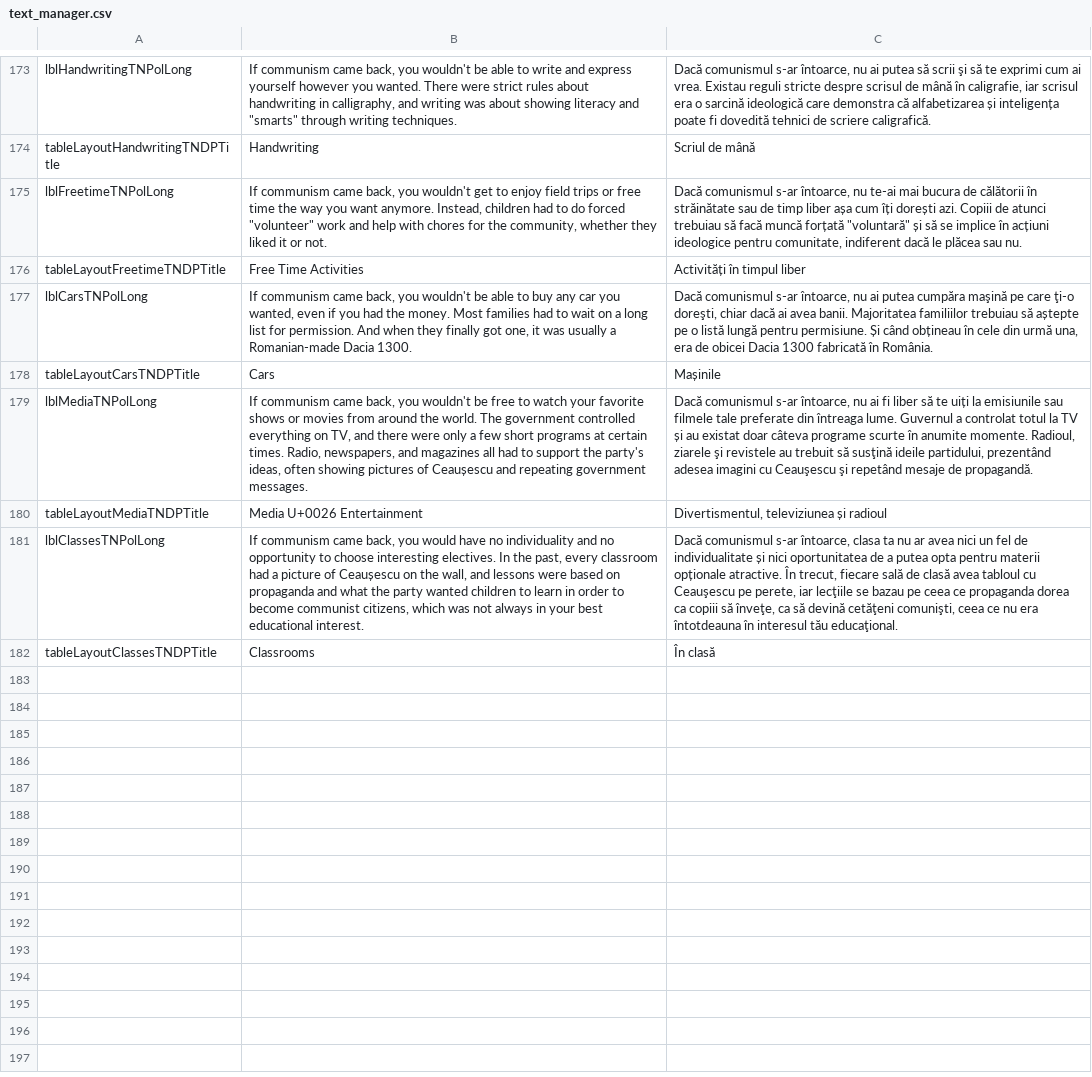
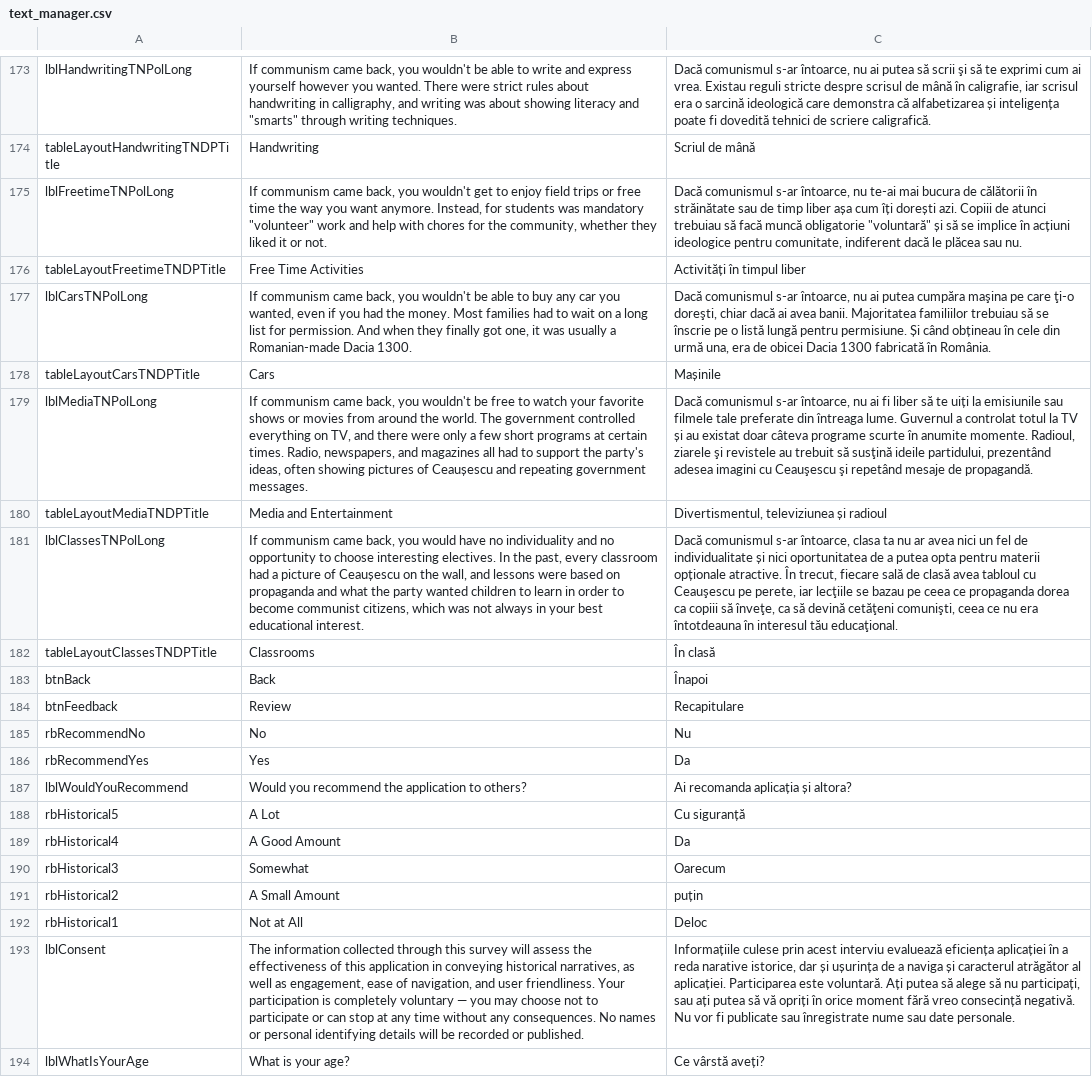
Before and after one commit to mrc624/Museum-of-Communism-Romania-Learning-Tool, a CSV file: IQP_Tester/text_manager.csv, drawn as a sheet; only a part is shown, gaps mark what is left out; the diff covers the shown part only; the diff names each change by its address in the sheet, - before the commit and + after, or states it on an @@ line.

Commit message:
Text Manager update

```diff
--- a/IQP_Tester/text_manager.csv
+++ b/IQP_Tester/text_manager.csv
-B175: …anymore. Instead, children had to do forced "volunteer" work…
+B175: …anymore. Instead, for students was mandatory "volunteer" work…
-C175: …facă muncă forțată "voluntară" și…
+C175: …facă muncă obligatorie "voluntară" și…
-C177: …putea cumpăra maşină pe care ţi-o doreşti, chiar dacă ai avea banii. Majoritatea familiilor trebuiau să aștepte pe o…
+C177: …putea cumpăra maşina pe care ţi-o doreşti, chiar dacă ai avea banii. Majoritatea familiilor trebuiau să se înscrie pe o…
-B180: Media U+0026 Entertainment
+B180: Media and Entertainment
+row 183: btnBack | Back | Înapoi
+row 184: btnFeedback | Review | Recapitulare
+row 185: rbRecommendNo | No | Nu
+row 186: rbRecommendYes | Yes | Da
+row 187: lblWouldYouRecommend | Would you recommend the application to others? | Ai recomanda aplicația și altora?
+row 188: rbHistorical5 | A Lot | Cu siguranță
+row 189: rbHistorical4 | A Good Amount | Da
+row 190: rbHistorical3 | Somewhat | Oarecum
+row 191: rbHistorical2 | A Small Amount | puțin
+row 192: rbHistorical1 | Not at All | Deloc
+row 193: lblConsent | The information collected through this survey will assess the effectiveness of this application in conveying historical narratives, as well as engagement, ease of navigation, and user friendliness. Your participation is completely voluntary — you may choose not to participate or can stop at any time without any consequences. No names or personal identifying details will be recorded or published. | Informațiile culese prin acest interviu evaluează eficiența aplicației în a reda narative istorice, dar și ușurința de a naviga și caracterul atrăgător al aplicației. Participarea este voluntară. Ați putea să alege să nu participați, sau ați putea să vă opriți în orice moment fără vreo consecință negativă. Nu vor fi publicate sau înregistrate nume sau date personale.
+row 194: lblWhatIsYourAge | What is your age? | Ce vârstă aveți?
```
Also changed, not shown: 10 added rows and 14 edited cells elsewhere in this file, IQP_Tester/bin/Debug/text_manager.csv, 2 other files.
